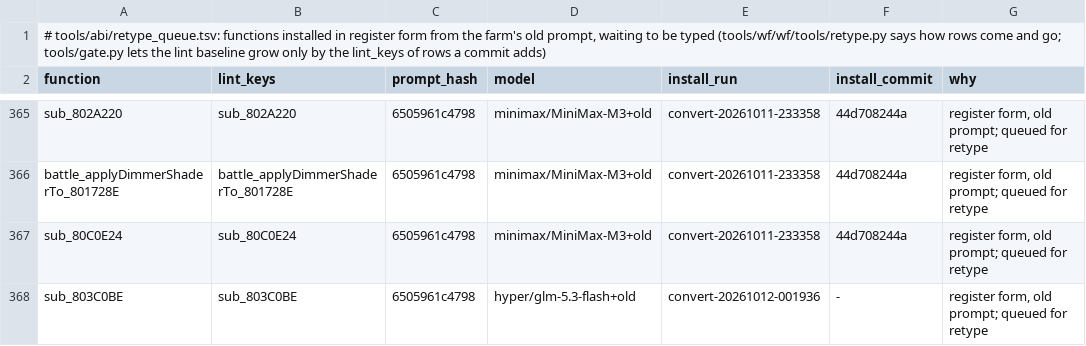
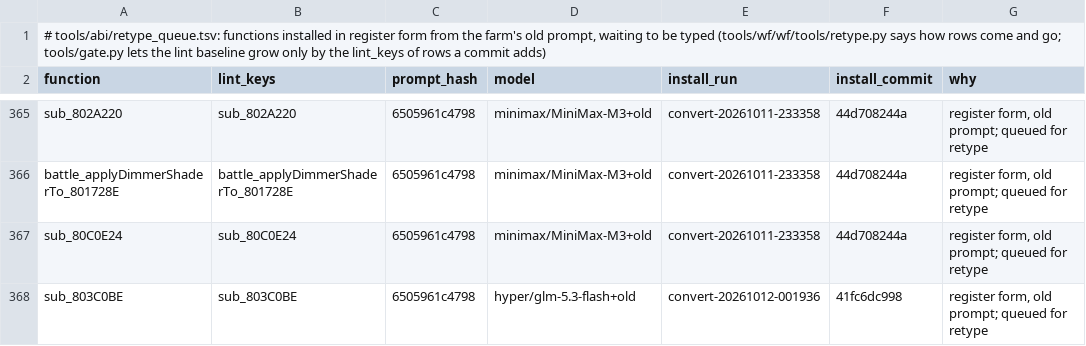
Before and after one commit to alex-berliner/bn6f-recomp, a TSV file: tools/abi/retype_queue.tsv, drawn as a sheet; only a part is shown, gaps mark what is left out.

```diff
--- a/tools/abi/retype_queue.tsv
+++ b/tools/abi/retype_queue.tsv
@@ -367,2 +367,2 @@ battle_applyDimmerShaderTo_801728E	battle_applyDimmerShaderTo_801728E	6505961c47
 sub_80C0E24	sub_80C0E24	6505961c4798	minimax/MiniMax-M3+old	convert-20261011-233358	44d708244a	register form, old prompt; queued for retype
-sub_803C0BE	sub_803C0BE	6505961c4798	hyper/glm-5.3-flash+old	convert-20261012-001936	-	register form, old prompt; queued for retype
+sub_803C0BE	sub_803C0BE	6505961c4798	hyper/glm-5.3-flash+old	convert-20261012-001936	41fc6dc998	register form, old prompt; queued for retype
```
Also changed, not shown: 1 other file.
